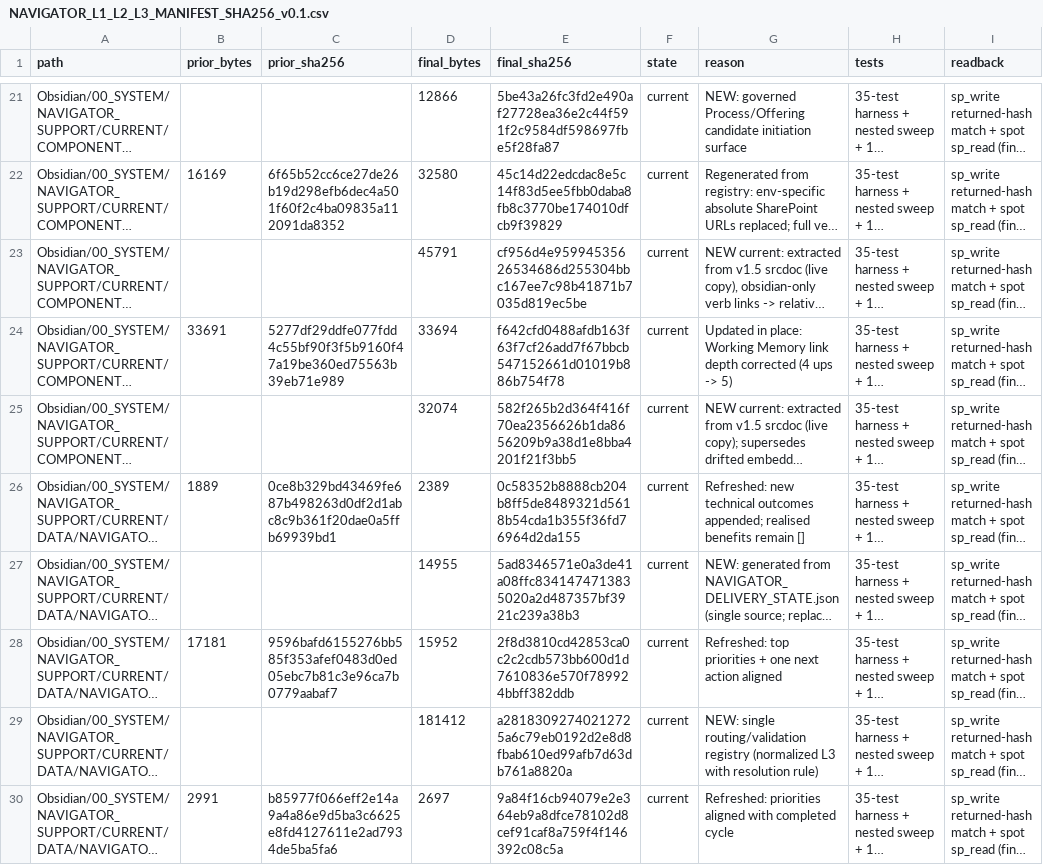
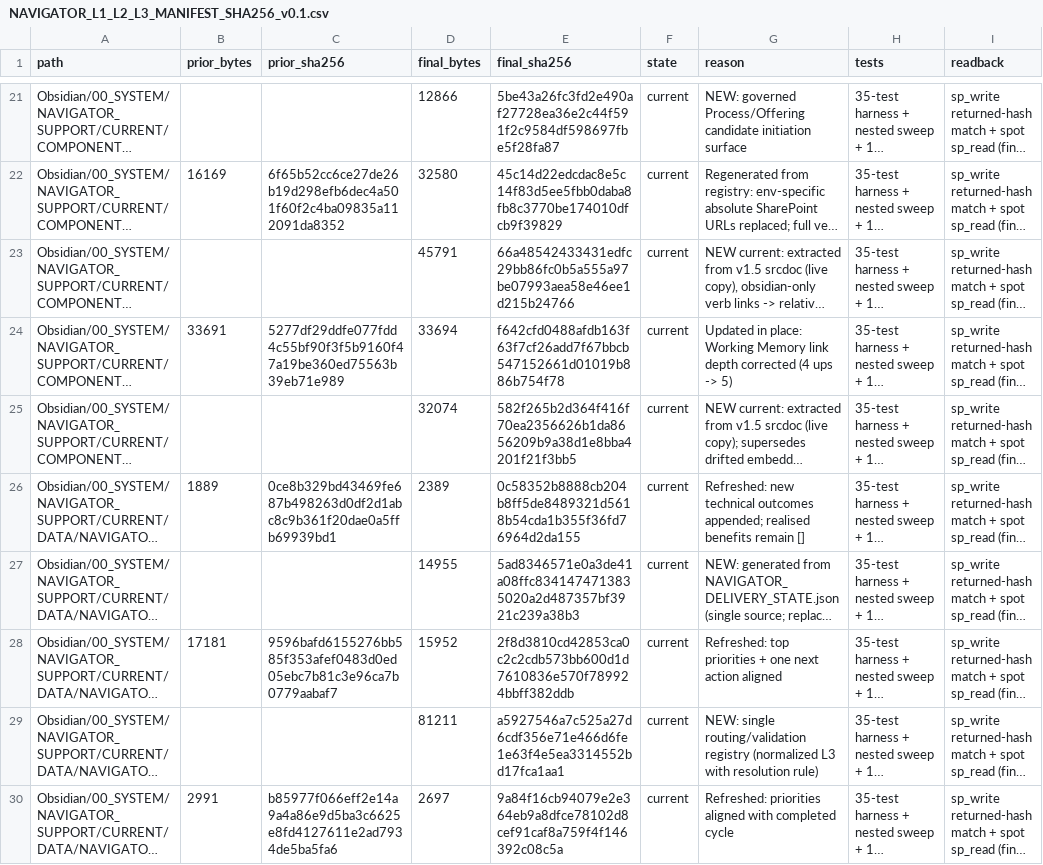
Before and after one commit to pnyssen/synapsys-openbridge-build, a CSV file: navigator/wm_out/NAVIGATOR_L1_L2_L3_MANIFEST_SHA256_v0.1.csv, drawn as a sheet; only a part is shown, gaps mark what is left out; long unchanged cells end in …; the diff names each change by its address in the sheet, - before the commit and + after, or states it on an @@ line.

```diff
--- a/navigator/wm_out/NAVIGATOR_L1_L2_L3_MANIFEST_SHA256_v0.1.csv
+++ b/navigator/wm_out/NAVIGATOR_L1_L2_L3_MANIFEST_SHA256_v0.1.csv
-E23 (final_sha256): cf956d4e95994535626534686d255304bbc167ee7c98b41871b7035d819ec5be
+E23 (final_sha256): 66a48542433431edfc29bb86fc0b5a555a97be07993aea58e46ee1d215b24766
-D29 (final_bytes): 181412
+D29 (final_bytes): 81211
-E29 (final_sha256): a28183092740212725a6c79eb0192d2e8d8fbab610ed99afb7d63db761a8820a
+E29 (final_sha256): a5927546a7c525a27d6cdf356e71e466d6fe1e63f4e5ea3314552bd17fca1aa1
```
Also changed, not shown: 7 other files.
